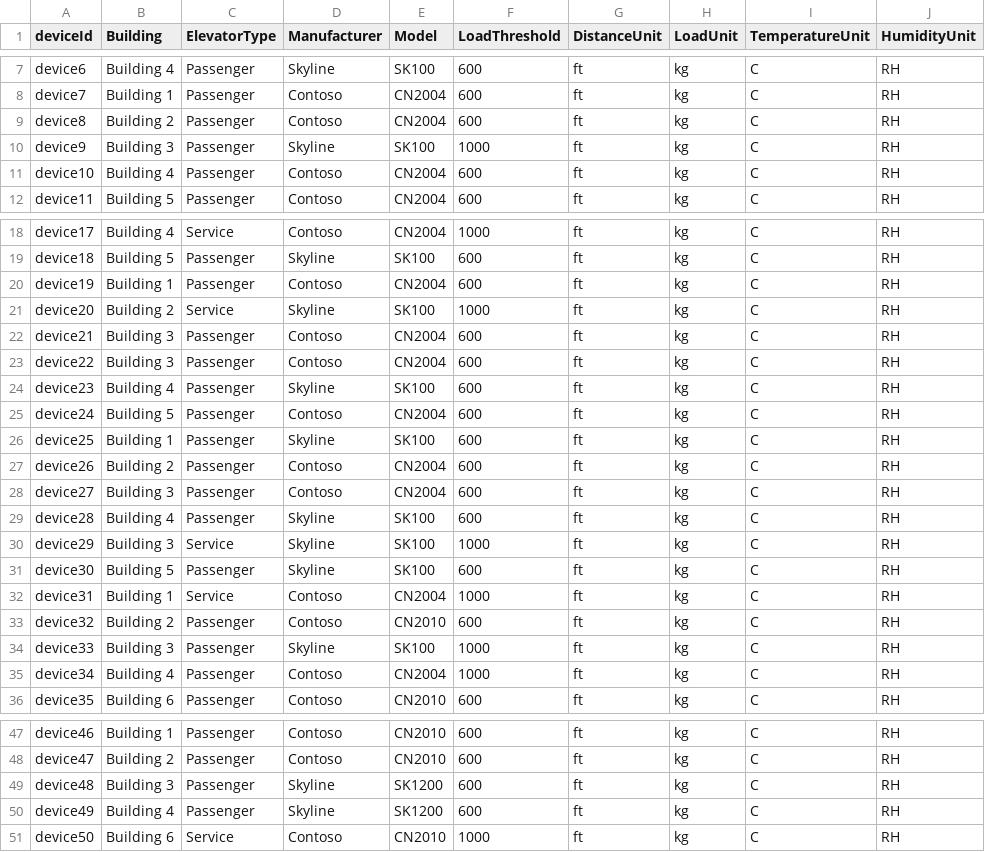
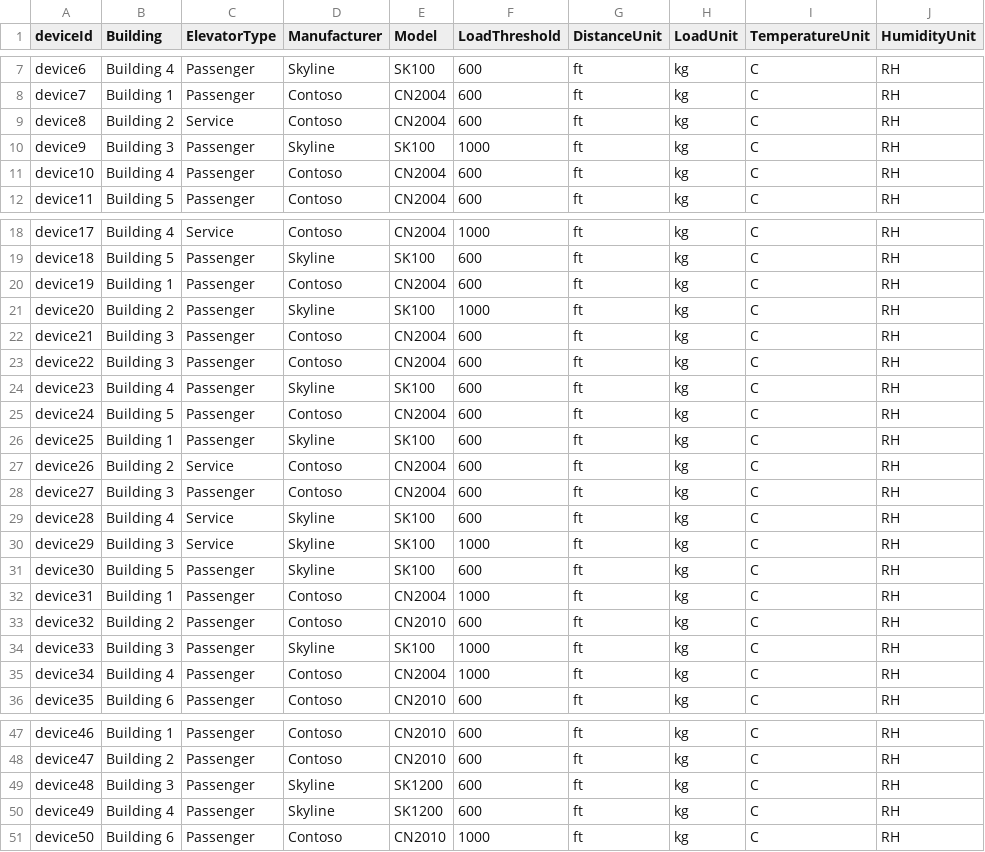
Before and after one commit to erviveksoni/TSIDemo, a CSV file: Data/SimulationReferenceData.csv, drawn as a sheet; only a part is shown, gaps mark what is left out; the diff names each change by its address in the sheet, - before the commit and + after, or states it on an @@ line.

Commit message:
Updated the reference data

```diff
--- a/Data/SimulationReferenceData.csv
+++ b/Data/SimulationReferenceData.csv
-C9 (ElevatorType): Passenger
+C9 (ElevatorType): Service
-C21 (ElevatorType): Service
+C21 (ElevatorType): Passenger
-C27 (ElevatorType): Passenger
+C27 (ElevatorType): Service
-C29 (ElevatorType): Passenger
+C29 (ElevatorType): Service
-C32 (ElevatorType): Service
+C32 (ElevatorType): Passenger
-C51 (ElevatorType): Service
+C51 (ElevatorType): Passenger
```
